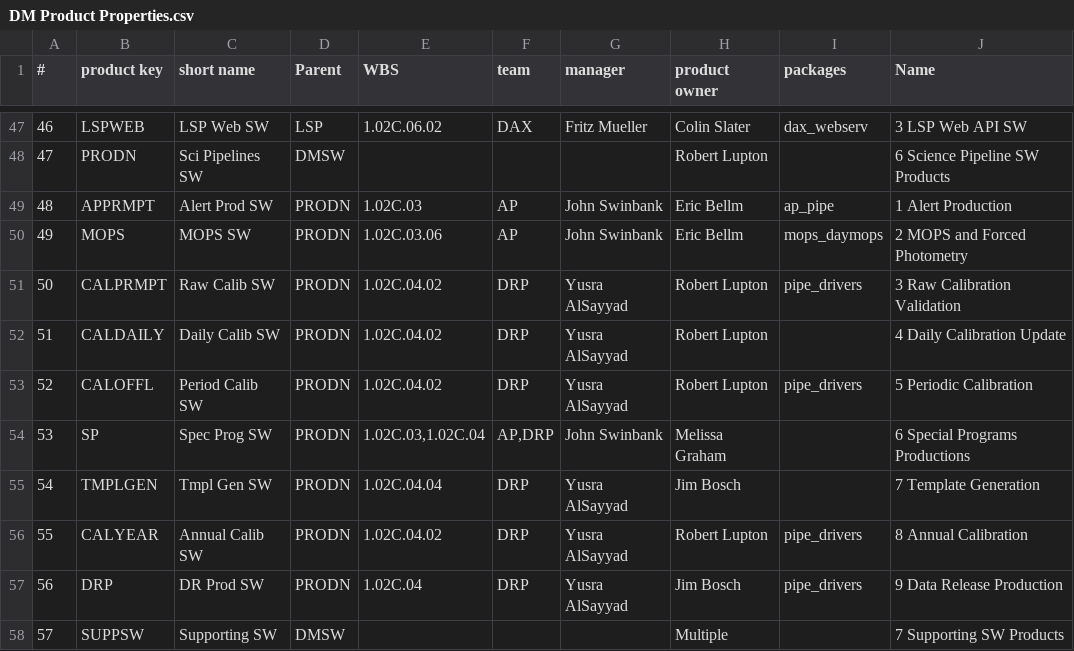
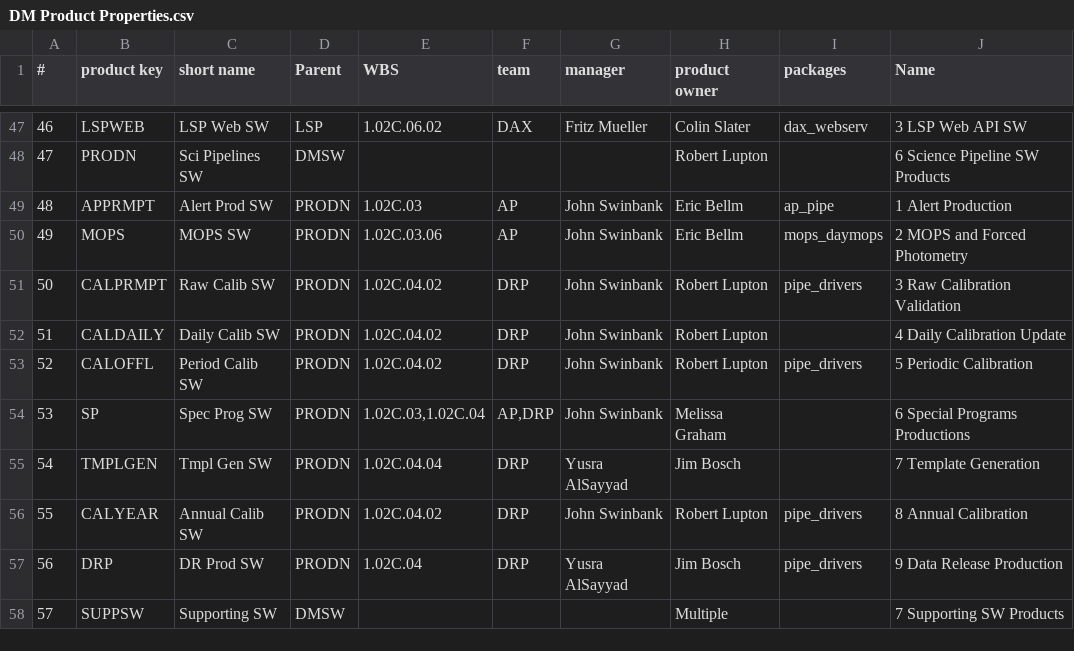
Before and after one commit to lsst/LDM-294, a CSV file: DM Product Properties.csv, drawn as a sheet; only a part is shown, gaps mark what is left out; the diff names each change by its address in the sheet, - before the commit and + after, or states it on an @@ line.

Commit message:
Change Yusra to John for Calibration.

```diff
--- a/DM Product Properties.csv
+++ b/DM Product Properties.csv
-G51:G53 (manager): Yusra AlSayyad
+G51:G53 (manager): John Swinbank
-G56 (manager): Yusra AlSayyad
+G56 (manager): John Swinbank
```
